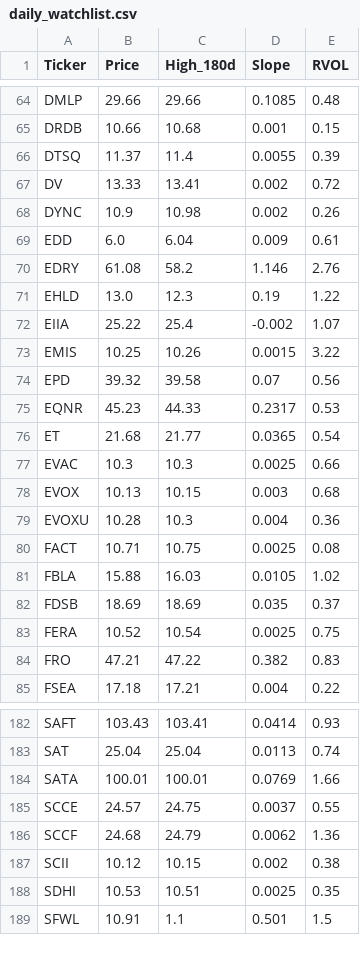
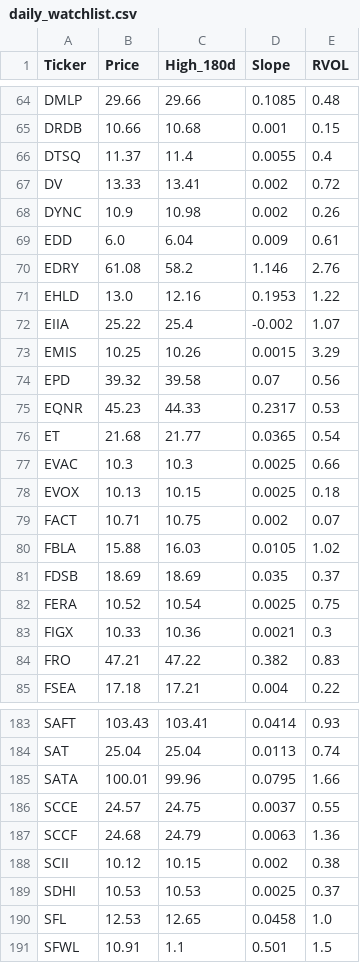
Before and after one commit to akshatsirohiya-arch/my-investment-ai, a CSV file: daily_watchlist.csv, drawn as a sheet; only a part is shown, gaps mark what is left out; the diff covers the shown part only.

```diff
--- a/daily_watchlist.csv
+++ b/daily_watchlist.csv
@@ -65,3 +65,3 @@ DMLP,29.66,29.66,0.1085,0.48
 DRDB,10.66,10.68,0.001,0.15
-DTSQ,11.37,11.4,0.0055,0.39
+DTSQ,11.37,11.4,0.0055,0.4
 DV,13.33,13.41,0.002,0.72
@@ -70,5 +70,5 @@ EDD,6.0,6.04,0.009,0.61
 EDRY,61.08,58.2,1.146,2.76
-EHLD,13.0,12.3,0.19,1.22
+EHLD,13.0,12.16,0.1953,1.22
 EIIA,25.22,25.4,-0.002,1.07
-EMIS,10.25,10.26,0.0015,3.22
+EMIS,10.25,10.26,0.0015,3.29
 EPD,39.32,39.58,0.07,0.56
@@ -77,5 +77,4 @@ ET,21.68,21.77,0.0365,0.54
 EVAC,10.3,10.3,0.0025,0.66
-EVOX,10.13,10.15,0.003,0.68
-EVOXU,10.28,10.3,0.004,0.36
-FACT,10.71,10.75,0.0025,0.08
+EVOX,10.13,10.15,0.0025,0.18
+FACT,10.71,10.75,0.002,0.07
 FBLA,15.88,16.03,0.0105,1.02
@@ -83,2 +82,3 @@ FDSB,18.69,18.69,0.035,0.37
 FERA,10.52,10.54,0.0025,0.75
+FIGX,10.33,10.36,0.0021,0.3
 FRO,47.21,47.22,0.382,0.83
@@ -183,7 +184,8 @@ SAFT,103.43,103.41,0.0414,0.93
 SAT,25.04,25.04,0.0113,0.74
-SATA,100.01,100.01,0.0769,1.66
+SATA,100.01,99.96,0.0795,1.66
 SCCE,24.57,24.75,0.0037,0.55
-SCCF,24.68,24.79,0.0062,1.36
+SCCF,24.68,24.79,0.0063,1.36
 SCII,10.12,10.15,0.002,0.38
-SDHI,10.53,10.51,0.0025,0.35
+SDHI,10.53,10.53,0.0025,0.37
+SFL,12.53,12.65,0.0458,1.0
 SFWL,10.91,1.1,0.501,1.5
```
Also changed, not shown: 4 added rows, 2 removed rows and 66 edited cells elsewhere in this file.
